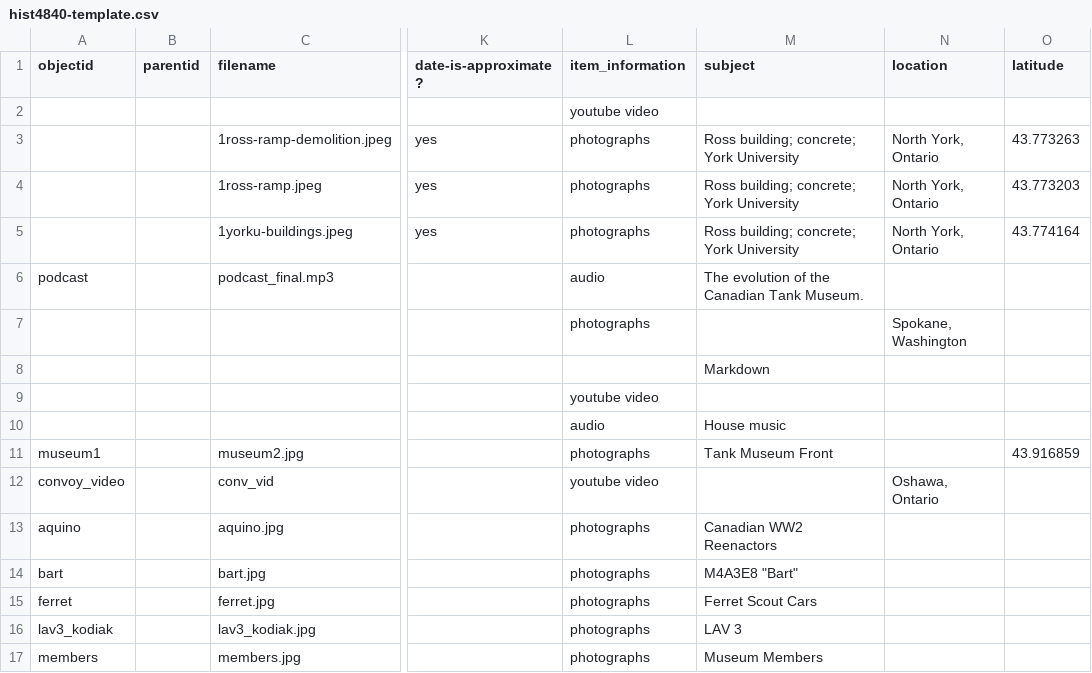
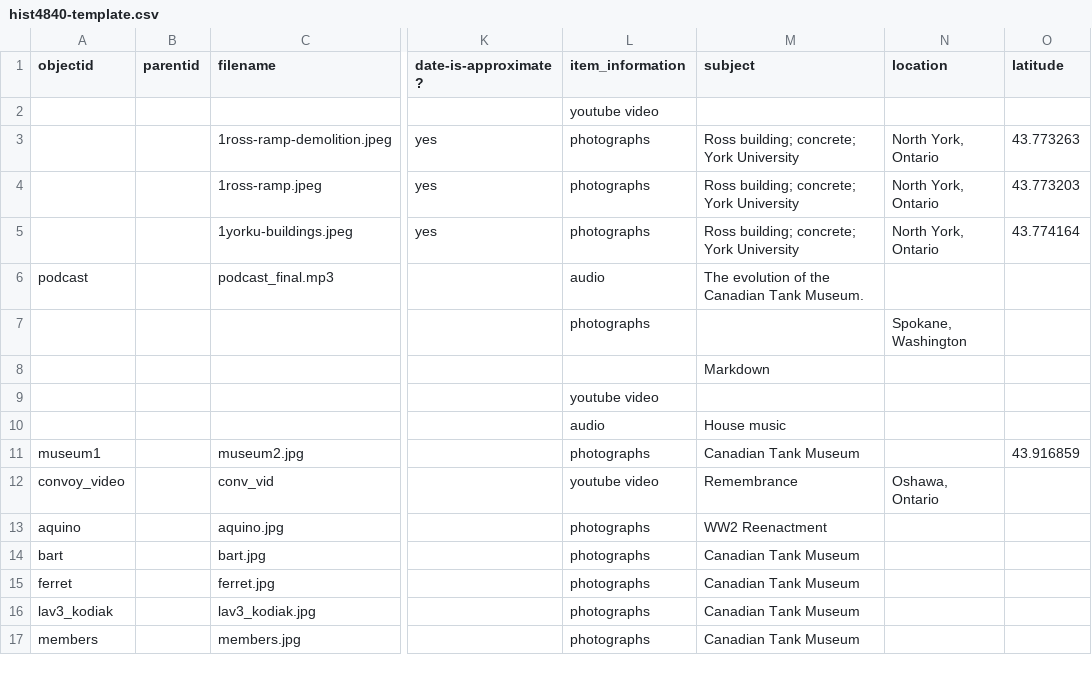
Before and after one commit to BusiedBat306/HIST4840-template, a CSV file: _data/hist4840-template.csv, drawn as a sheet; only a part is shown, gaps mark what is left out; the diff names each change by its address in the sheet, - before the commit and + after, or states it on an @@ line.

Commit message:
Add files via upload

```diff
--- a/_data/hist4840-template.csv
+++ b/_data/hist4840-template.csv
-M11 (subject): Tank Museum Front
+M11 (subject): Canadian Tank Museum
-M12 (subject): (empty)
+M12 (subject): Remembrance
-M13 (subject): Canadian WW2 Reenactors
+M13 (subject): WW2 Reenactment
-M14 (subject): M4A3E8 "Bart"
+M14 (subject): Canadian Tank Museum
-M15 (subject): Ferret Scout Cars
+M15 (subject): Canadian Tank Museum
-M16 (subject): LAV 3
+M16 (subject): Canadian Tank Museum
-M17 (subject): Museum Members
+M17 (subject): Canadian Tank Museum
```
